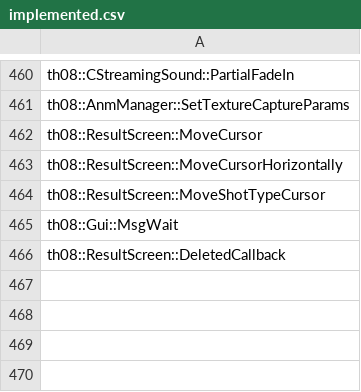
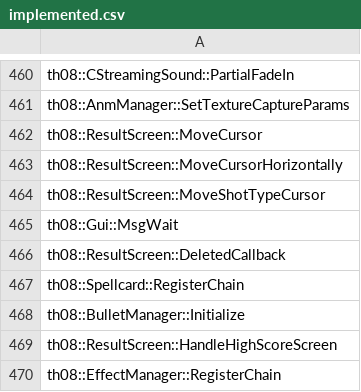
Before and after one commit to Patchouli-CN/th08_dec, a CSV file: config/implemented.csv, drawn as a sheet; only a part is shown, gaps mark what is left out.

```diff
--- a/config/implemented.csv
+++ b/config/implemented.csv
@@ -466 +466,5 @@ th08::Gui::MsgWait
 th08::ResultScreen::DeletedCallback
+th08::Spellcard::RegisterChain
+th08::BulletManager::Initialize
+th08::ResultScreen::HandleHighScoreScreen
+th08::EffectManager::RegisterChain
```
Also changed, not shown: config/mapping.csv, config/reccmp-globals.csv, 14 other files.
